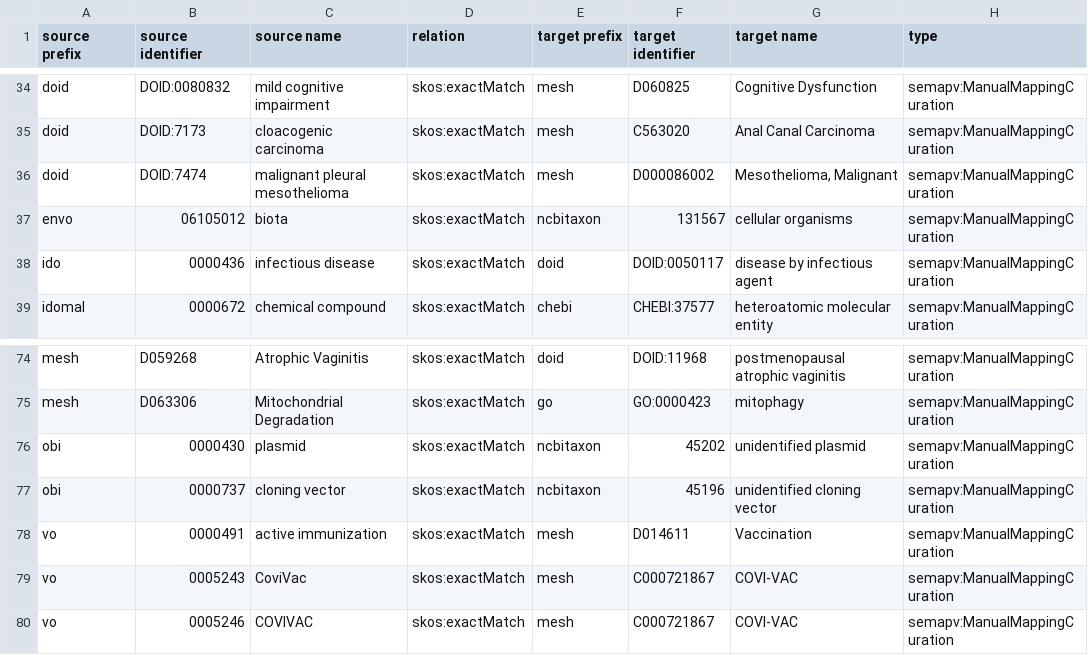
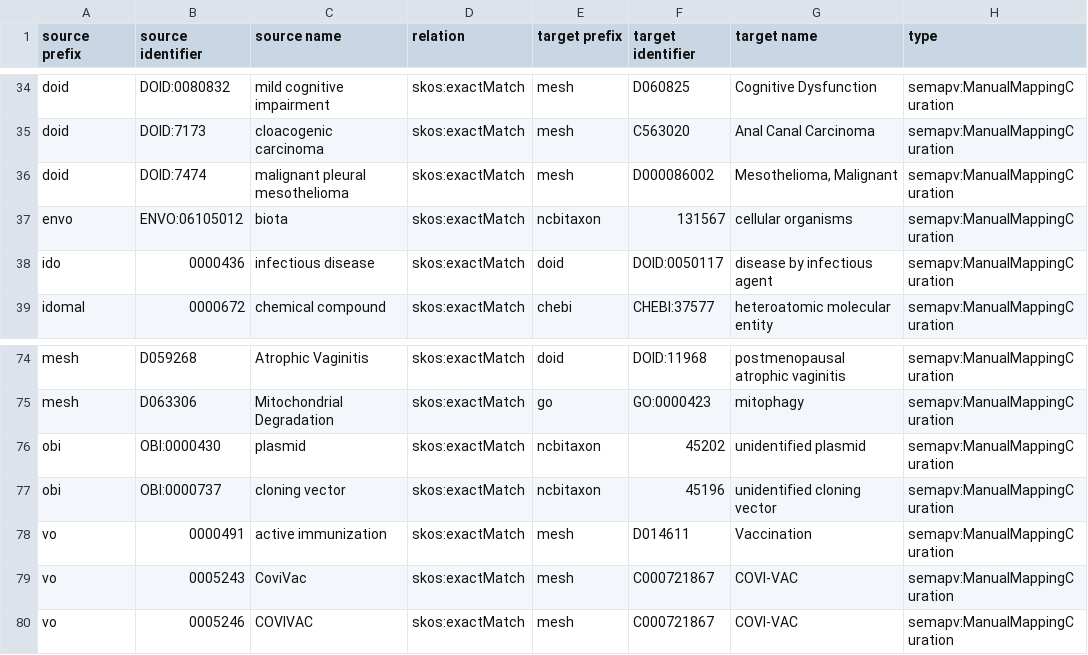
Before and after one commit to biopragmatics/biomappings, a TSV file: src/biomappings/resources/unsure.tsv, drawn as a sheet; only a part is shown, gaps mark what is left out; the diff names each change by its address in the sheet, - before the commit and + after, or states it on an @@ line.

```diff
--- a/src/biomappings/resources/unsure.tsv
+++ b/src/biomappings/resources/unsure.tsv
-B37 (source identifier): 06105012
+B37 (source identifier): ENVO:06105012
-B76 (source identifier): 0000430
+B76 (source identifier): OBI:0000430
-B77 (source identifier): 0000737
+B77 (source identifier): OBI:0000737
```
Also changed, not shown: src/biomappings/resources/incorrect.tsv, 3 other files.
